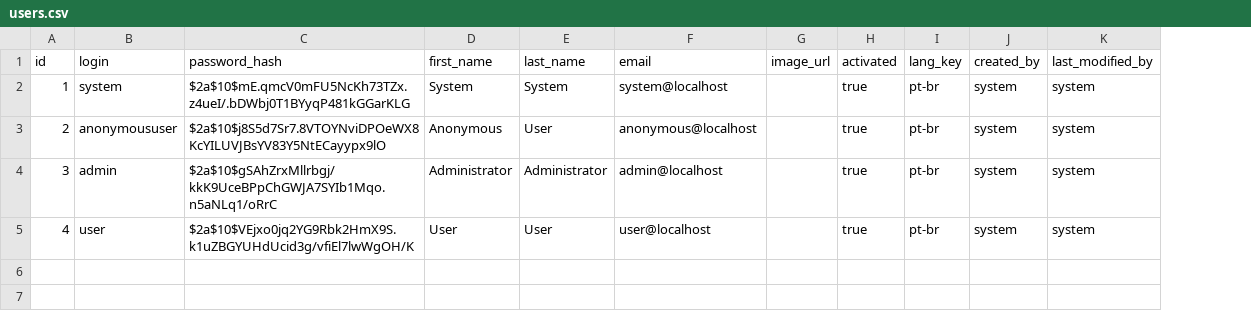
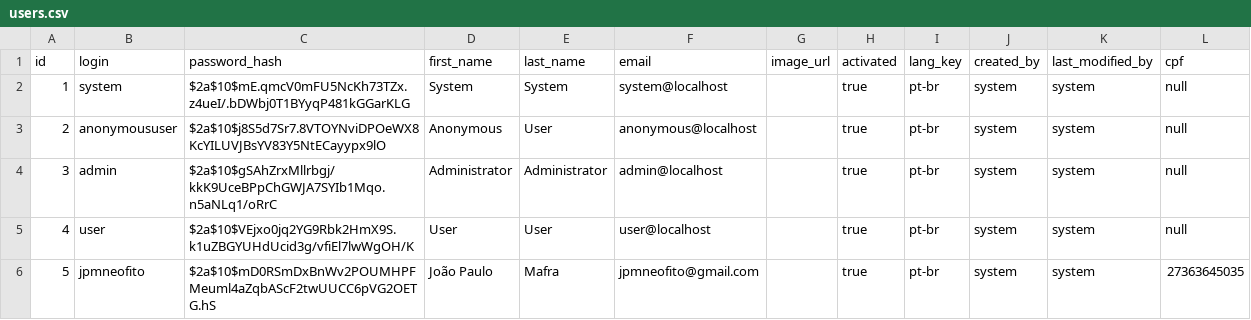
Before and after one commit to GCPBigData/Back-end, a CSV file: src/main/resources/config/liquibase/users.csv, drawn as a sheet; the diff names each change by its address in the sheet, - before the commit and + after, or states it on an @@ line.

Commit message:
remover referências a jhipster não permitir login de usuário de app ocultar menu de login login por cpf tradução outros

```diff
--- a/src/main/resources/config/liquibase/users.csv
+++ b/src/main/resources/config/liquibase/users.csv
+column L (cpf), rows 2-5: all null
+row 6: 5 | jpmneofito | $2a$10$mD0RSmDxBnWv2POUMHPFMeuml4aZqbAScF2twUUCC6pVG2OETG.hS | João Paulo | Mafra | jpmneofito@gmail.com |  | true | pt-br | system | system | 27363645035
```
Also changed, not shown: 39 other files.
